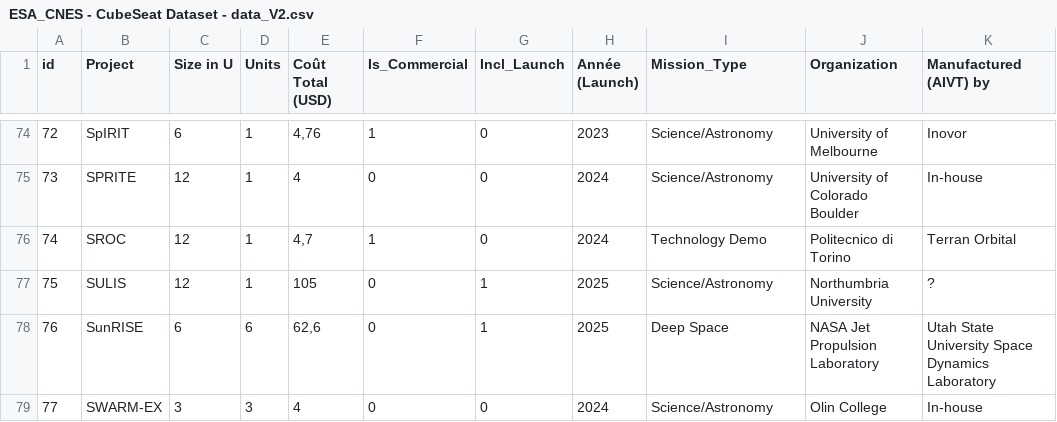
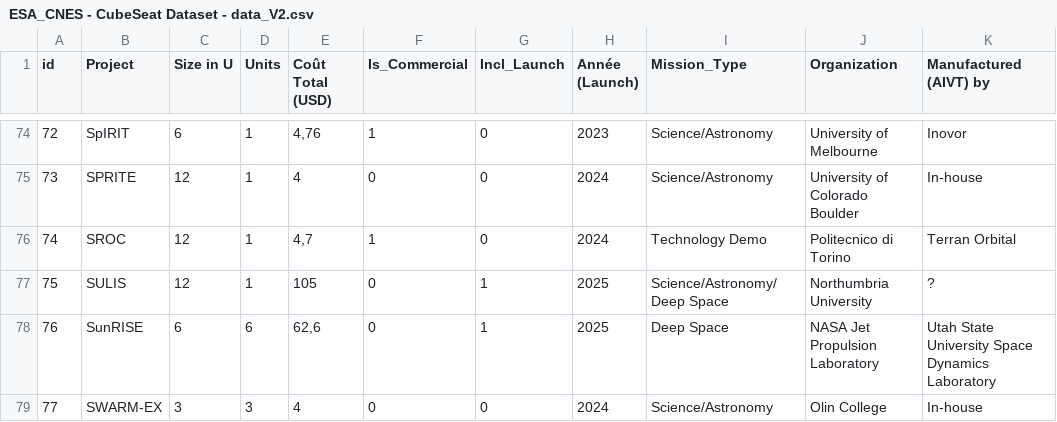
Before and after one commit to BravoDiego/bayesian-decision-model-for-cubesat-mission, a CSV file: ESA_CNES - CubeSeat Dataset - data_V2.csv, drawn as a sheet; only a part is shown, gaps mark what is left out.

```diff
--- a/ESA_CNES - CubeSeat Dataset - data_V2.csv
+++ b/ESA_CNES - CubeSeat Dataset - data_V2.csv
@@ -76,3 +76,3 @@ id,Project,Size in U,Units,Coût Total (USD),Is_Commercial,Incl_Launch,Année (L
 74,SROC,12,1,"4,7",1,0,2024,Technology Demo,Politecnico di Torino,Terran Orbital
-75,SULIS,12,1,105,0,1,2025,Science/Astronomy,Northumbria University,?
+75,SULIS,12,1,105,0,1,2025,Science/Astronomy/Deep Space,Northumbria University,?
 76,SunRISE,6,6,"62,6",0,1,2025,Deep Space,NASA Jet Propulsion Laboratory,Utah State University Space Dynamics Laboratory
```
Also changed, not shown: CubeSat_Dataset_Clean.csv, draft/ESA_CNES - CubeSeat Dataset - data.csv, 5 other files.
